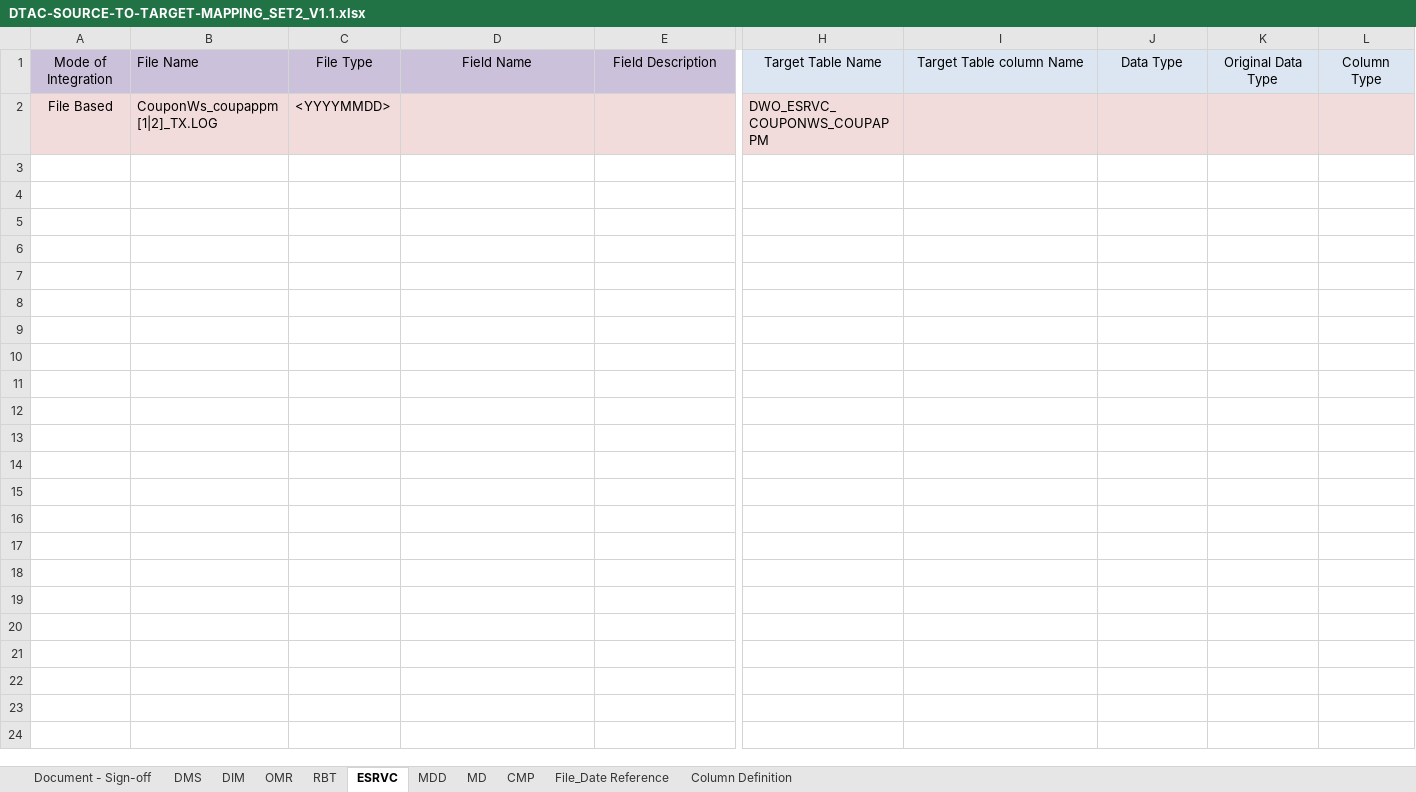
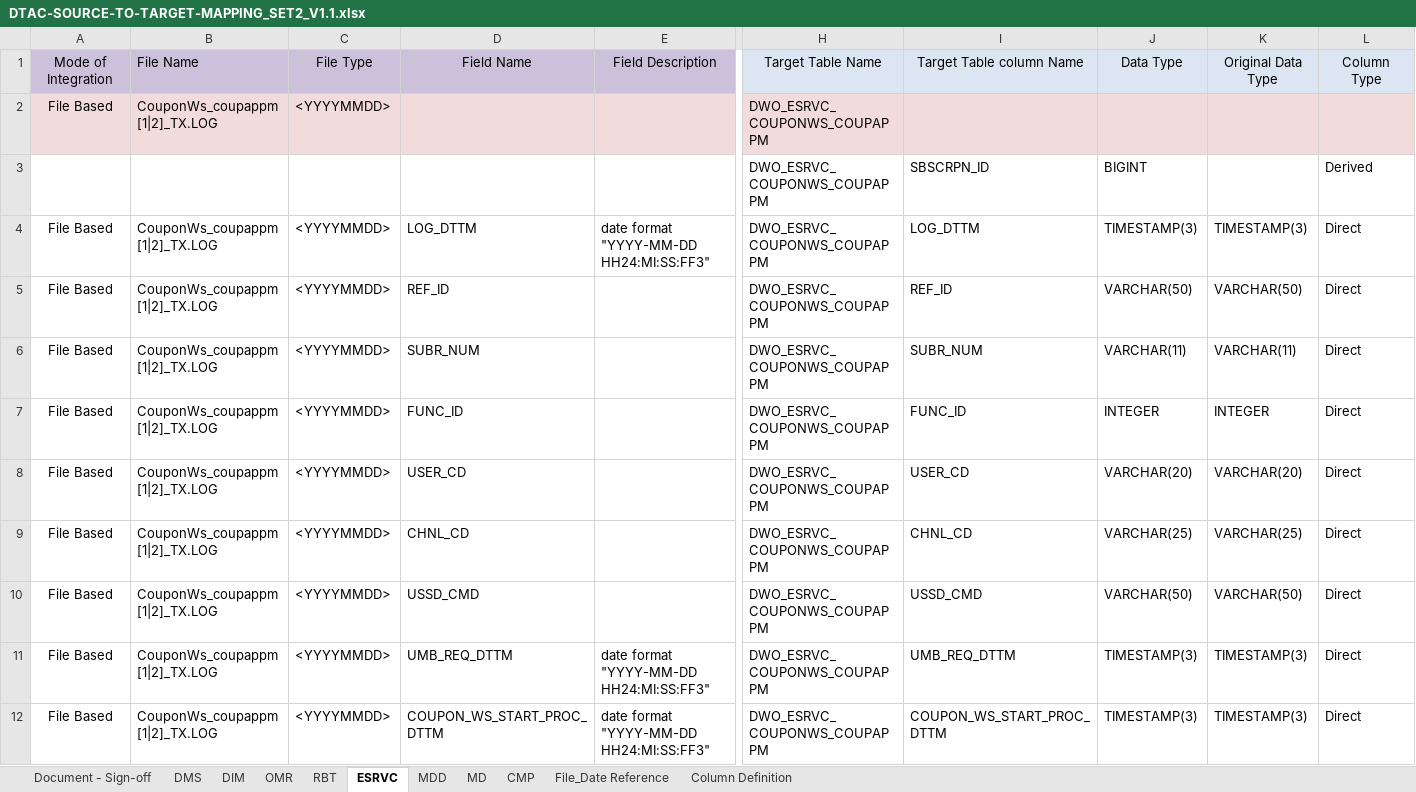
Before and after one commit to notting-hill/AEP_documents, an Excel workbook: DTAC-SOURCE-TO-TARGET-MAPPING_SET2_V1.1.xlsx, sheet ESRVC, drawn as a sheet; only a part is shown, gaps mark what is left out; values as stored, in another font and other column widths than the file's, no borders; rows hold the shown columns only; the diff covers the shown part only; the diff names each change by its address in the sheet, - before the commit and + after, or states it on an @@ line.

Commit message:
Re: AEP-DTAC- ISD documents - Priority 1.2 as of 15-Apr-2020 request for review
DTAC review feedback taken care

```diff
--- a/DTAC-SOURCE-TO-TARGET-MAPPING_SET2_V1.1.xlsx (sheet ESRVC)
+++ b/DTAC-SOURCE-TO-TARGET-MAPPING_SET2_V1.1.xlsx (sheet ESRVC)
@@ row 3 unhidden:  |  |  |  |  | DWO_ESRVC_COUPONWS_COUPAPPM | SBSCRPN_ID | BIGINT |  | Derived @@
@@ row 4 unhidden: File Based | CouponWs_coupappm[1|2]_TX.LOG | <YYYYMMDD> | LOG_DTTM | date format "YYYY-MM-DD HH24:MI:SS:FF3" | DWO_ESRVC_COUPONWS_COUPAPPM | LOG_DTTM | TIMESTAMP(3) | TIMESTAMP(3) | Direct @@
@@ row 5 unhidden: File Based | CouponWs_coupappm[1|2]_TX.LOG | <YYYYMMDD> | REF_ID |  | DWO_ESRVC_COUPONWS_COUPAPPM | REF_ID | VARCHAR(50) | VARCHAR(50) | Direct @@
@@ row 6 unhidden: File Based | CouponWs_coupappm[1|2]_TX.LOG | <YYYYMMDD> | SUBR_NUM |  | DWO_ESRVC_COUPONWS_COUPAPPM | SUBR_NUM | VARCHAR(11) | VARCHAR(11) | Direct @@
@@ row 7 unhidden: File Based | CouponWs_coupappm[1|2]_TX.LOG | <YYYYMMDD> | FUNC_ID |  | DWO_ESRVC_COUPONWS_COUPAPPM | FUNC_ID | INTEGER | INTEGER | Direct @@
@@ row 8 unhidden: File Based | CouponWs_coupappm[1|2]_TX.LOG | <YYYYMMDD> | USER_CD |  | DWO_ESRVC_COUPONWS_COUPAPPM | USER_CD | VARCHAR(20) | VARCHAR(20) | Direct @@
@@ row 9 unhidden: File Based | CouponWs_coupappm[1|2]_TX.LOG | <YYYYMMDD> | CHNL_CD |  | DWO_ESRVC_COUPONWS_COUPAPPM | CHNL_CD | VARCHAR(25) | VARCHAR(25) | Direct @@
@@ row 10 unhidden: File Based | CouponWs_coupappm[1|2]_TX.LOG | <YYYYMMDD> | USSD_CMD |  | DWO_ESRVC_COUPONWS_COUPAPPM | USSD_CMD | VARCHAR(50) | VARCHAR(50) | Direct @@
@@ row 11 unhidden: File Based | CouponWs_coupappm[1|2]_TX.LOG | <YYYYMMDD> | UMB_REQ_DTTM | date format "YYYY-MM-DD HH24:MI:SS:FF3" | DWO_ESRVC_COUPONWS_COUPAPPM | UMB_REQ_DTTM | TIMESTAMP(3) | TIMESTAMP(3) | Direct @@
@@ row 12 unhidden: File Based | CouponWs_coupappm[1|2]_TX.LOG | <YYYYMMDD> | COUPON_WS_START_PROC_DTTM | date format "YYYY-MM-DD HH24:MI:SS:FF3" | DWO_ESRVC_COUPONWS_COUPAPPM | COUPON_WS_START_PROC_DTTM | TIMESTAMP(3) | TIMESTAMP(3) | Direct @@
```
Also changed, not shown: 48 hidden or unhidden rows elsewhere in this sheet, sheet MDD, 6 other files.
